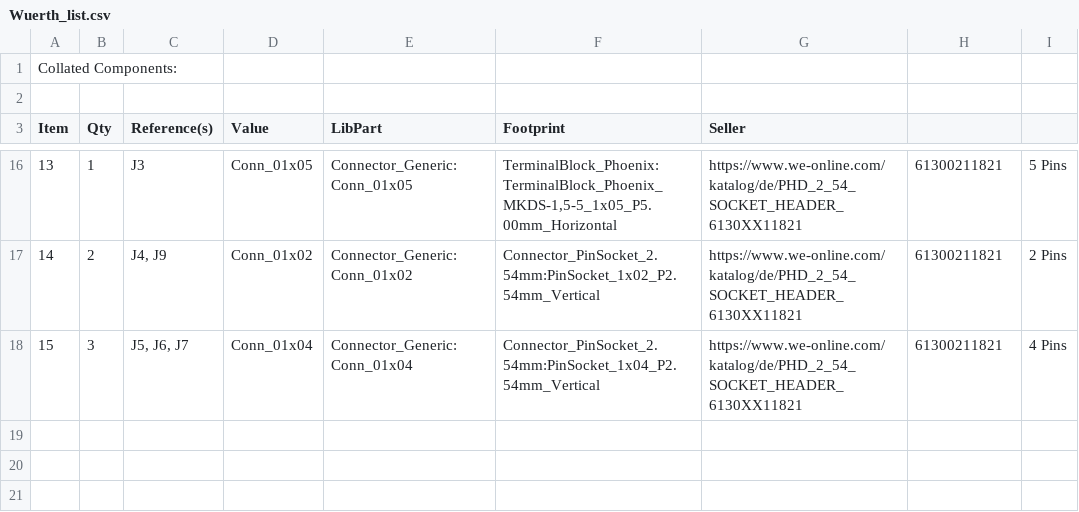
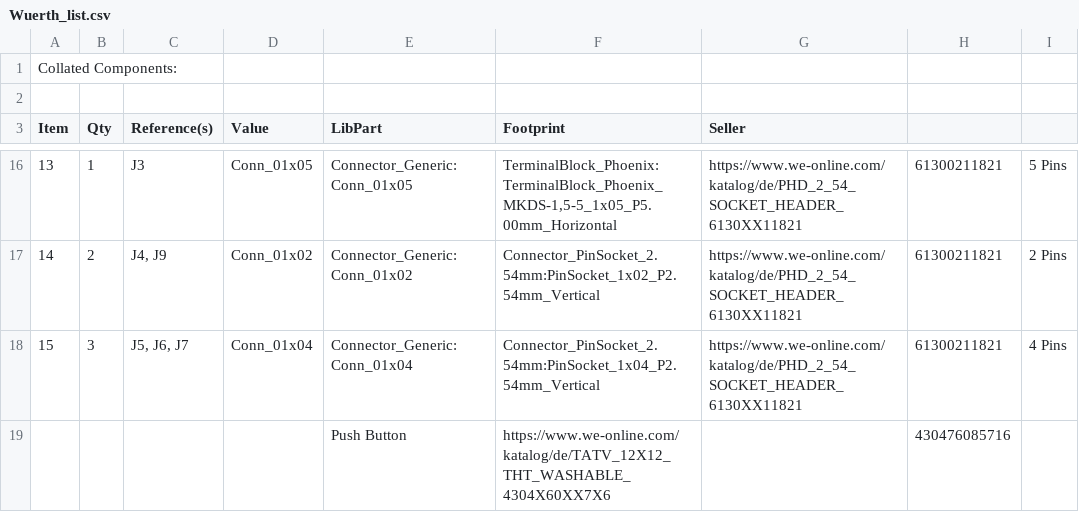
Before and after one commit to chris3069/BLDC_Project, a CSV file: PCB_without_Ard/Wuerth_list.csv, drawn as a sheet; only a part is shown, gaps mark what is left out.

Commit message:
Add Push Button to Reset the System

```diff
--- a/PCB_without_Ard/Wuerth_list.csv
+++ b/PCB_without_Ard/Wuerth_list.csv
@@ -18 +18,2 @@ Item,Qty,Reference(s),Value,LibPart,Footprint,Seller
 15,3,"J5, J6, J7",Conn_01x04,Connector_Generic:Conn_01x04,Connector_PinSocket_2.54mm:PinSocket_1x04_P2.54mm_Vertical,https://www.we-online.com/katalog/de/PHD_2_54_SOCKET_HEADER_6130XX11821,61300211821,4 Pins
+,,,,Push Button,https://www.we-online.com/katalog/de/TATV_12X12_THT_WASHABLE_4304X60XX7X6,,430476085716,
```
Also changed, not shown: 7 other files.
